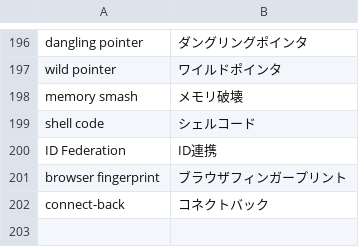
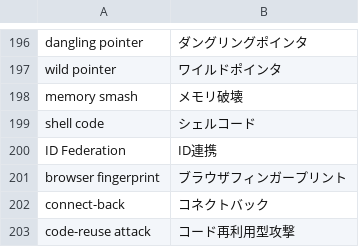
Before and after one commit to SaitoLab/security_words, a CSV file: security_words.csv, drawn as a sheet; only a part is shown, gaps mark what is left out; the diff names each change by its address in the sheet, - before the commit and + after, or states it on an @@ line.

Commit message:
Update security_words.csv
code-reuse attack,コード再利用型攻撃

```diff
--- a/security_words.csv
+++ b/security_words.csv
+row 203: code-reuse attack | コード再利用型攻撃
```
